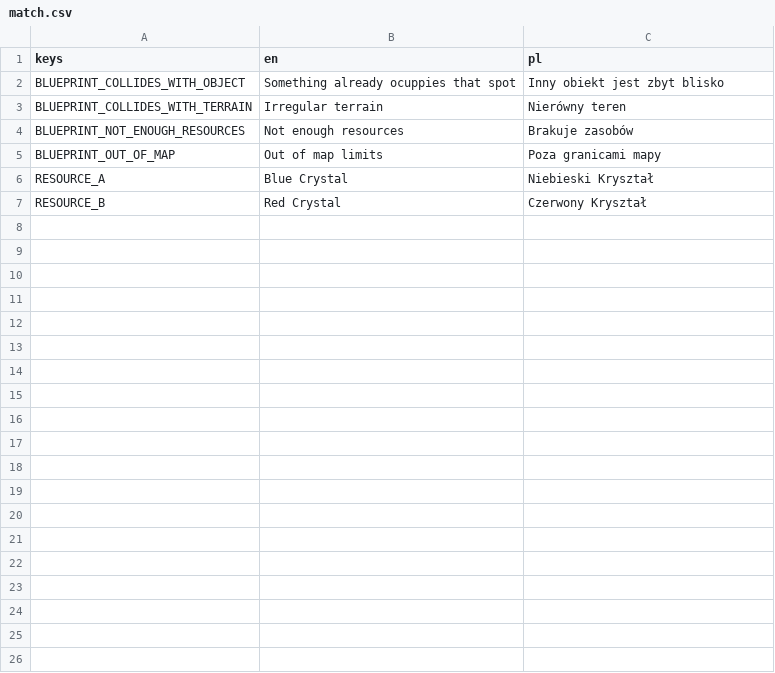
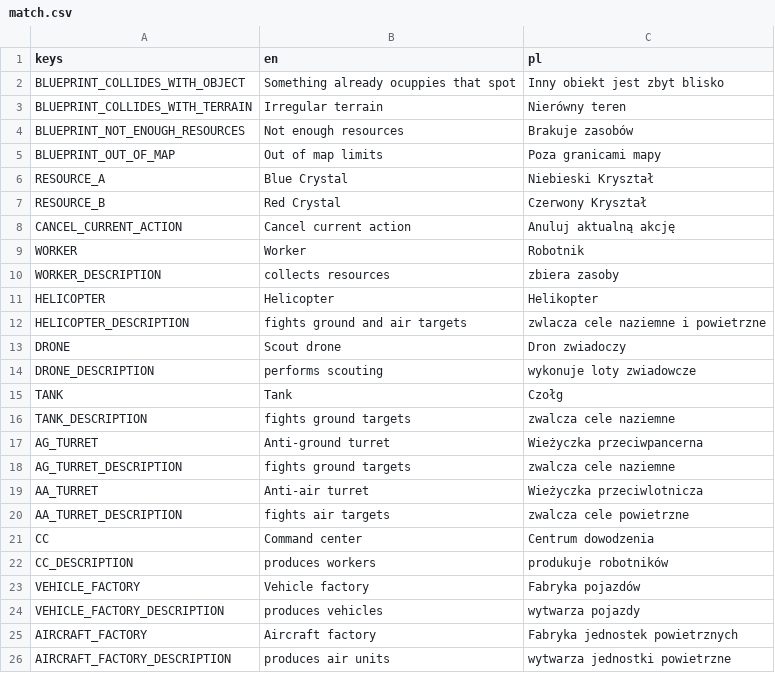
Before and after one commit to lampe-games/godot-open-rts, a CSV file: assets/translations/match.csv, drawn as a sheet; the diff names each change by its address in the sheet, - before the commit and + after, or states it on an @@ line.

Commit message:
Add popups hinting unit production cost etc., closes #16

```diff
--- a/assets/translations/match.csv
+++ b/assets/translations/match.csv
+row 8: CANCEL_CURRENT_ACTION | Cancel current action | Anuluj aktualną akcję
+row 9: WORKER | Worker | Robotnik
+row 10: WORKER_DESCRIPTION | collects resources | zbiera zasoby
+row 11: HELICOPTER | Helicopter | Helikopter
+row 12: HELICOPTER_DESCRIPTION | fights ground and air targets | zwlacza cele naziemne i powietrzne
+row 13: DRONE | Scout drone | Dron zwiadoczy
+row 14: DRONE_DESCRIPTION | performs scouting | wykonuje loty zwiadowcze
+row 15: TANK | Tank | Czołg
+row 16: TANK_DESCRIPTION | fights ground targets | zwalcza cele naziemne
+row 17: AG_TURRET | Anti-ground turret | Wieżyczka przeciwpancerna
+row 18: AG_TURRET_DESCRIPTION | fights ground targets | zwalcza cele naziemne
+row 19: AA_TURRET | Anti-air turret | Wieżyczka przeciwlotnicza
+row 20: AA_TURRET_DESCRIPTION | fights air targets | zwalcza cele powietrzne
+row 21: CC | Command center | Centrum dowodzenia
+row 22: CC_DESCRIPTION | produces workers | produkuje robotników
+row 23: VEHICLE_FACTORY | Vehicle factory | Fabryka pojazdów
+row 24: VEHICLE_FACTORY_DESCRIPTION | produces vehicles | wytwarza pojazdy
+row 25: AIRCRAFT_FACTORY | Aircraft factory | Fabryka jednostek powietrznych
+row 26: AIRCRAFT_FACTORY_DESCRIPTION | produces air units | wytwarza jednostki powietrzne
```
Also changed, not shown: 6 other files.
